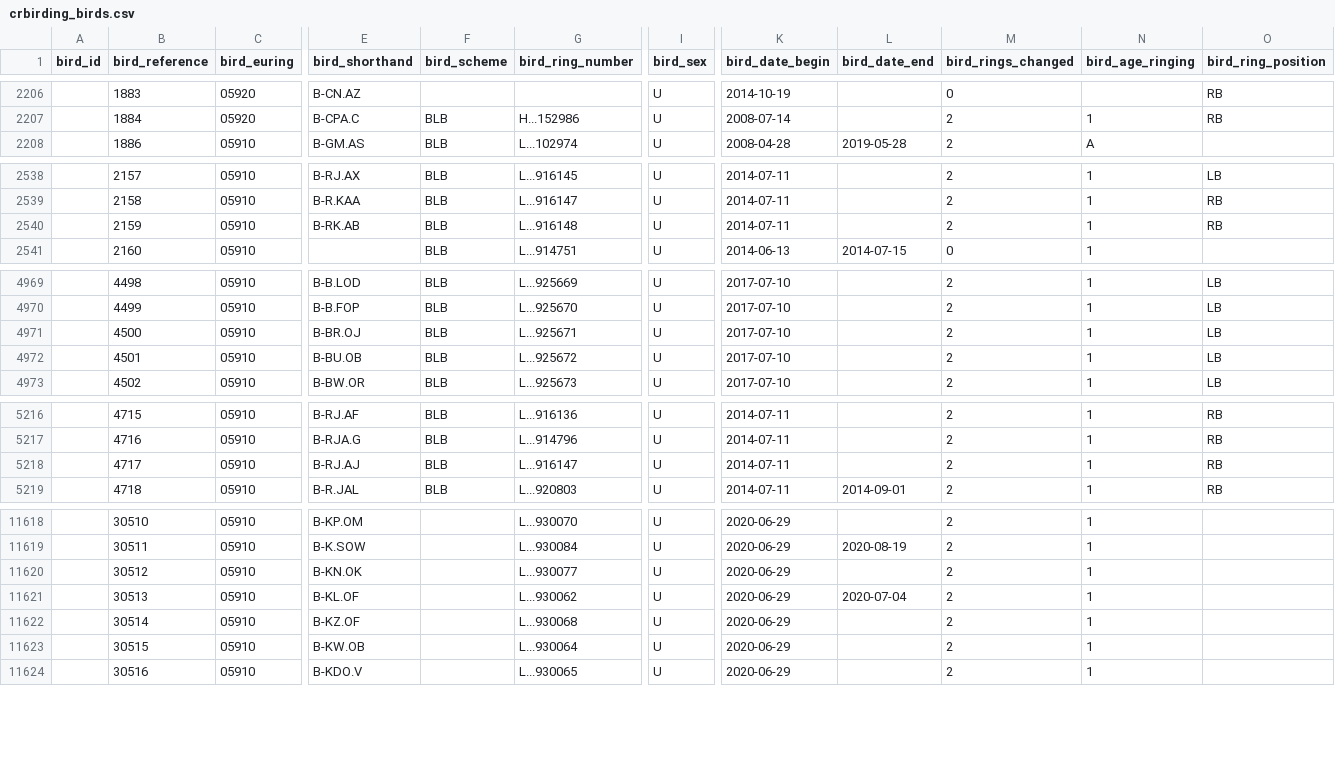
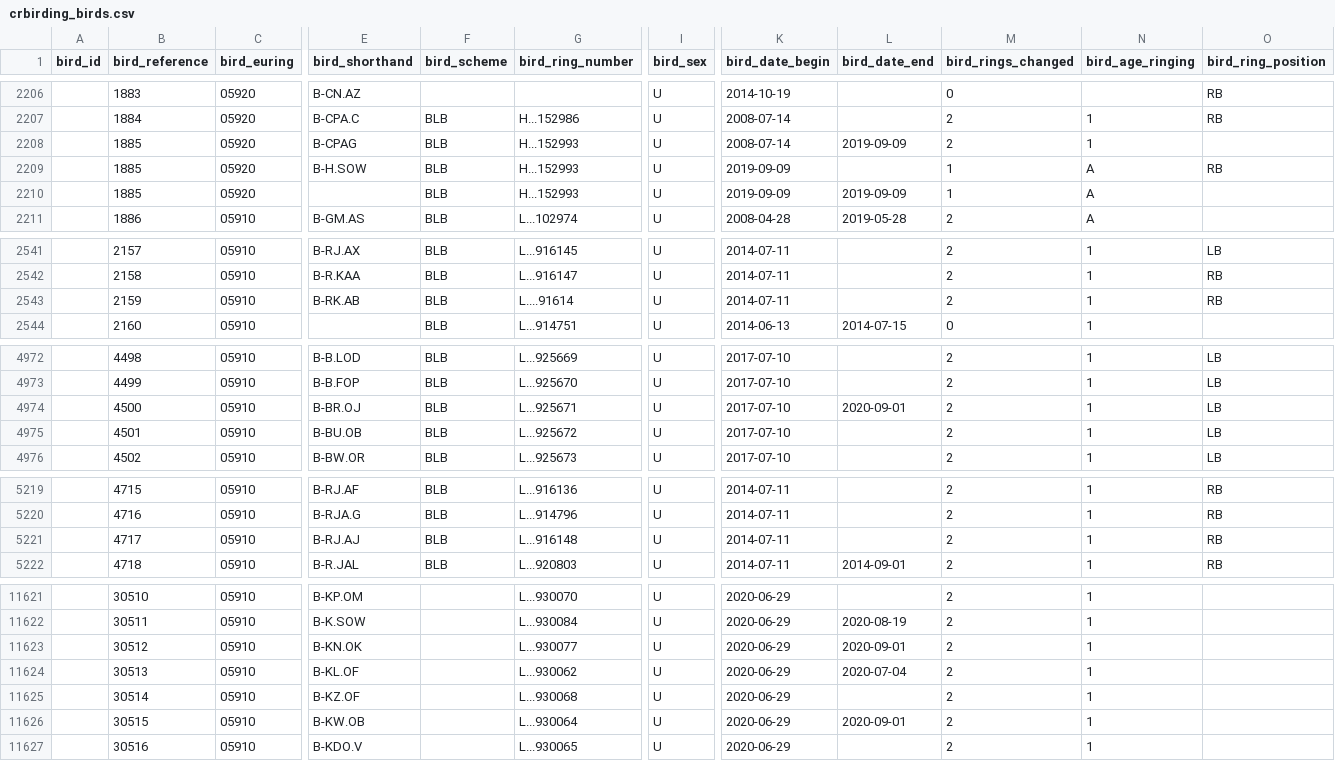
Before and after one commit to damianooldoni/sovon, a CSV file: data/processed/crbirding_birds.csv, drawn as a sheet; only a part is shown, gaps mark what is left out; addresses are those after the commit; rows hold the shown columns only; the diff covers the shown part only; the diff names each change by its address in the sheet, - before the commit and + after, or states it on an @@ line.

Commit message:
Build book and process data

```diff
--- a/data/processed/crbirding_birds.csv
+++ b/data/processed/crbirding_birds.csv
+row 2208:  | 1885 | 05920 | B-CPAG | BLB | H...152993 | U | 2008-07-14 | 2019-09-09 | 2 | 1
+row 2209:  | 1885 | 05920 | B-H.SOW | BLB | H...152993 | U | 2019-09-09 |  | 1 | A | RB
+row 2210:  | 1885 | 05920 |  | BLB | H...152993 | U | 2019-09-09 | 2019-09-09 | 1 | A
-G2543 (bird_ring_number): L...916148
+G2543 (bird_ring_number): L....91614
-L4974 (bird_date_end): (empty)
+L4974 (bird_date_end): 2020-09-01
-G5221 (bird_ring_number): L...916147
+G5221 (bird_ring_number): L...916148
-L11623 (bird_date_end): (empty)
+L11623 (bird_date_end): 2020-09-01
-L11626 (bird_date_end): (empty)
+L11626 (bird_date_end): 2020-09-01
```
Also changed, not shown: 2 edited cells elsewhere in this file, data/interim/birds.tsv, 7 other files.
